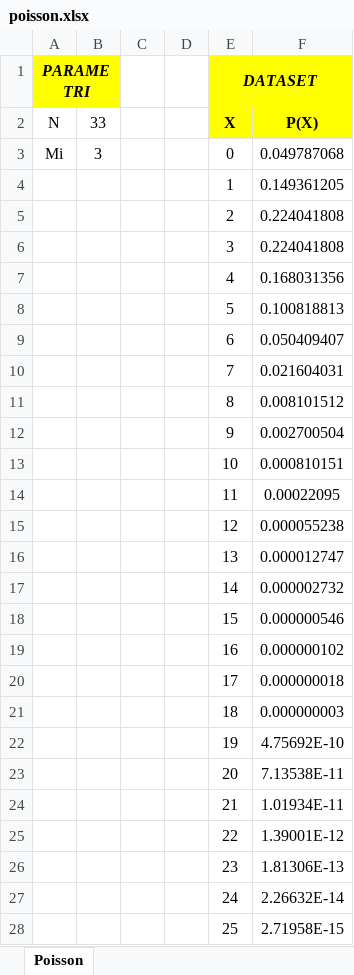
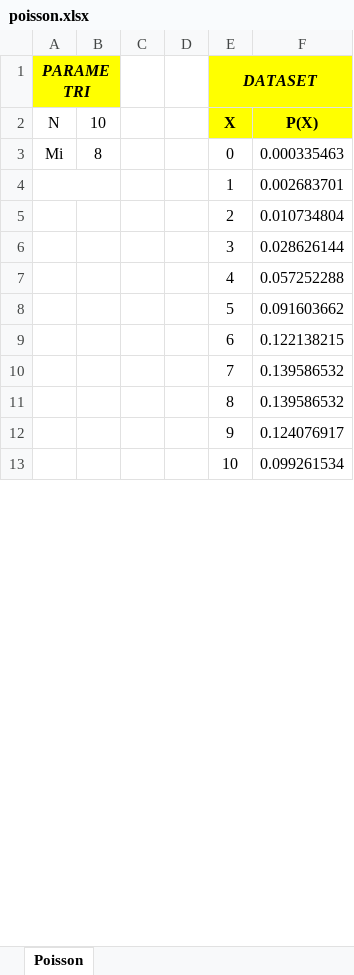
Before and after one commit to salvatoreraccardi/Poisson_Chart_Generator, an Excel workbook: poisson.xlsx, sheet Poisson, drawn as a sheet; only a part is shown; values as stored, in another font and other column widths than the file's, no borders; charts and pictures not drawn; the diff covers the shown part only; the diff names each change by its address in the sheet, - before the commit and + after, or states it on an @@ line.

```diff
--- a/poisson.xlsx (sheet Poisson)
+++ b/poisson.xlsx (sheet Poisson)
-B2: 33
+B2: 10
-B3: 3
+B3: 8
-F3: 0.049787068
+F3: 0.000335463
+A4:B4 merged
-F4: 0.149361205
+F4: 0.002683701
-F5: 0.224041808
+F5: 0.010734804
-F6: 0.224041808
+F6: 0.028626144
-F7: 0.168031356
+F7: 0.057252288
-F8: 0.100818813
+F8: 0.091603662
-F9: 0.050409407
+F9: 0.122138215
-F10: 0.021604031
+F10: 0.139586532
-F11: 0.008101512
+F11: 0.139586532
-F12: 0.002700504
+F12: 0.124076917
-F13: 0.000810151
+F13: 0.099261534
-row 14:  |  |  |  | 11 | 0.00022095
-row 15:  |  |  |  | 12 | 0.000055238
-row 16:  |  |  |  | 13 | 0.000012747
-row 17:  |  |  |  | 14 | 0.000002732
-row 18:  |  |  |  | 15 | 0.000000546
-row 19:  |  |  |  | 16 | 0.000000102
-row 20:  |  |  |  | 17 | 0.000000018
-row 21:  |  |  |  | 18 | 0.000000003
-row 22:  |  |  |  | 19 | 4.75692E-10
-row 23:  |  |  |  | 20 | 7.13538E-11
-row 24:  |  |  |  | 21 | 1.01934E-11
-row 25:  |  |  |  | 22 | 1.39001E-12
-row 26:  |  |  |  | 23 | 1.81306E-13
-row 27:  |  |  |  | 24 | 2.26632E-14
-row 28:  |  |  |  | 25 | 2.71958E-15
```
Also changed, not shown: 8 removed rows elsewhere in this sheet, charts or pictures, 1 other file.
